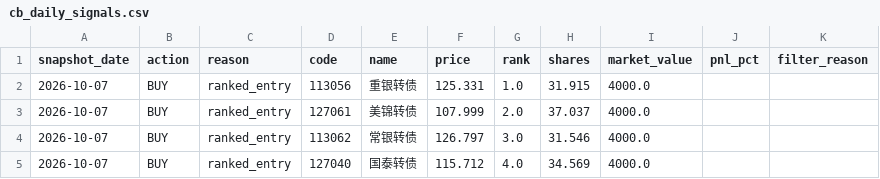
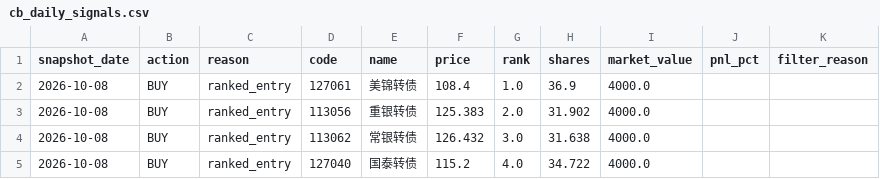
Before and after one commit to qsbkwlt-sketch/stock-monitor, a CSV file: cb_factor_signal_output/cb_daily_signals.csv, drawn as a sheet.

```diff
--- a/cb_factor_signal_output/cb_daily_signals.csv
+++ b/cb_factor_signal_output/cb_daily_signals.csv
@@ -1,5 +1,5 @@
 snapshot_date,action,reason,code,name,price,rank,shares,market_value,pnl_pct,filter_reason
-2026-10-07,BUY,ranked_entry,113056,重银转债,125.331,1.0,31.915,4000.0,,
-2026-10-07,BUY,ranked_entry,127061,美锦转债,107.999,2.0,37.037,4000.0,,
-2026-10-07,BUY,ranked_entry,113062,常银转债,126.797,3.0,31.546,4000.0,,
-2026-10-07,BUY,ranked_entry,127040,国泰转债,115.712,4.0,34.569,4000.0,,
+2026-10-08,BUY,ranked_entry,127061,美锦转债,108.4,1.0,36.9,4000.0,,
+2026-10-08,BUY,ranked_entry,113056,重银转债,125.383,2.0,31.902,4000.0,,
+2026-10-08,BUY,ranked_entry,113062,常银转债,126.432,3.0,31.638,4000.0,,
+2026-10-08,BUY,ranked_entry,127040,国泰转债,115.2,4.0,34.722,4000.0,,
```
Also changed, not shown: cb_factor_output/cb_factor_candidates.csv, cb_factor_signal_output/cb_target_portfolio.csv, 3 other files.
